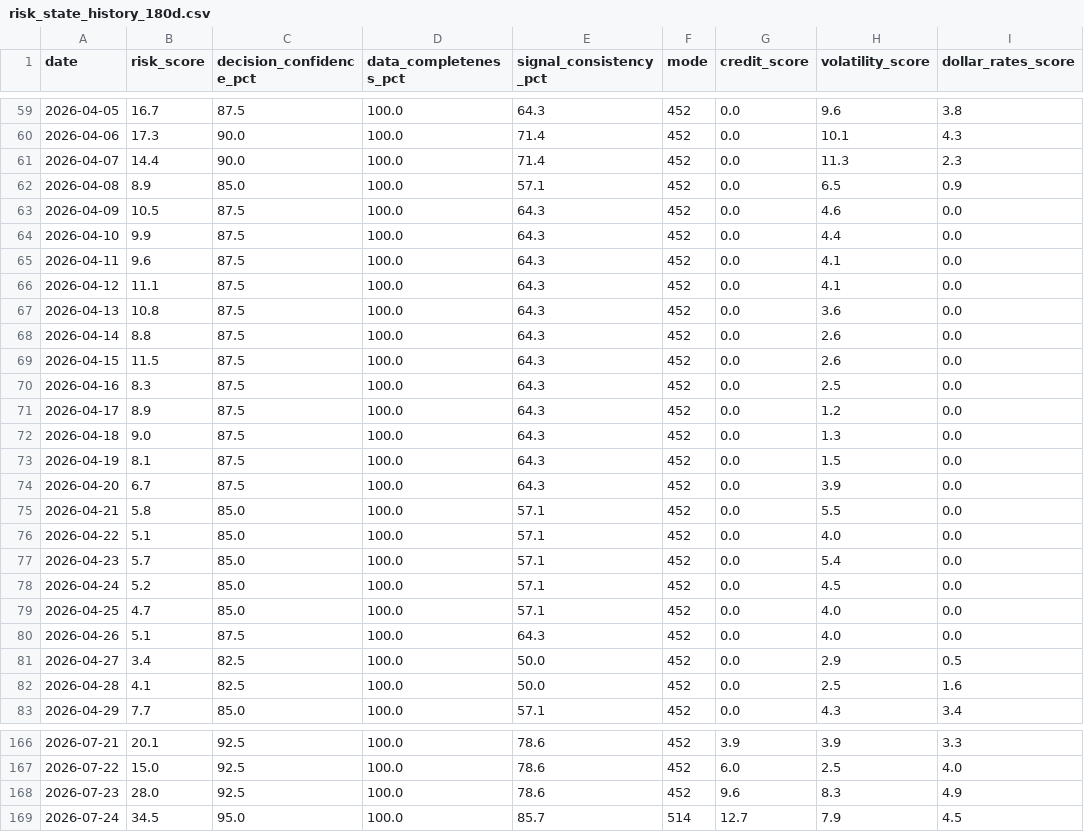
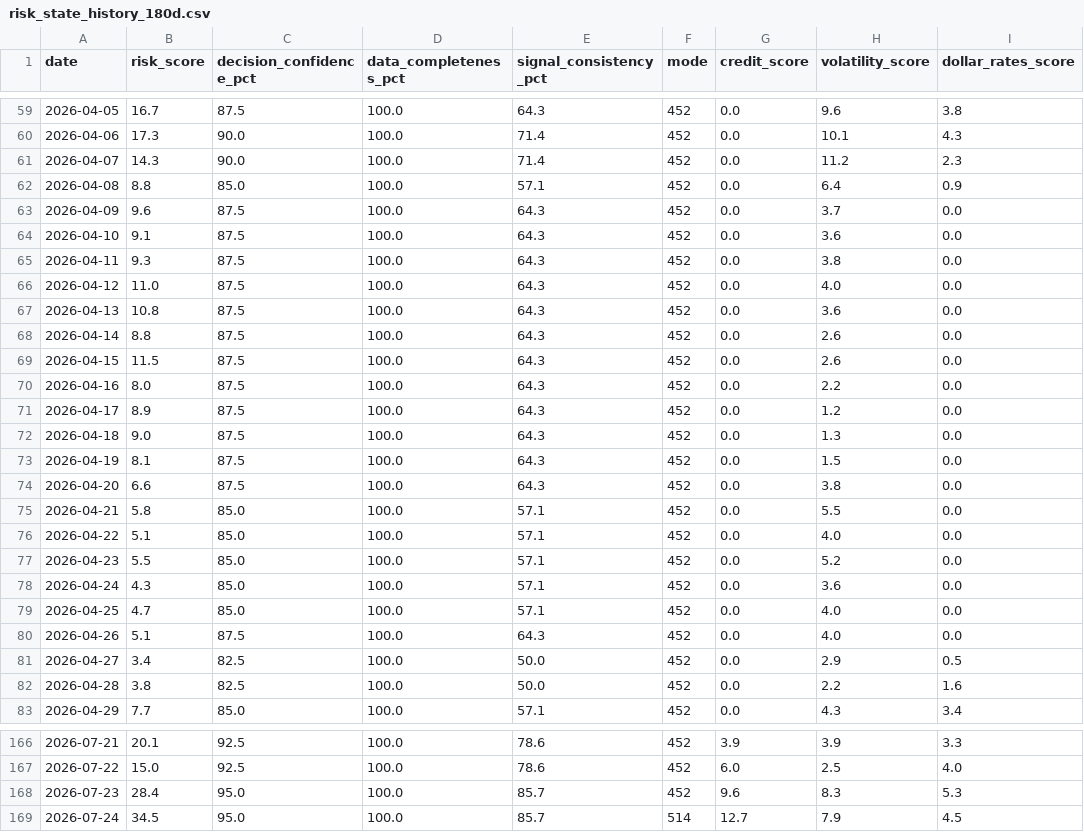
Before and after one commit to stutjeff/pios-capital-flow-engine, a CSV file: data/risk_state_history_180d.csv, drawn as a sheet; only a part is shown, gaps mark what is left out; the diff covers the shown part only; the diff names each change by its address in the sheet, - before the commit and + after, or states it on an @@ line.

```diff
--- a/data/risk_state_history_180d.csv
+++ b/data/risk_state_history_180d.csv
-B61 (risk_score): 14.4
+B61 (risk_score): 14.3
-H61 (volatility_score): 11.3
+H61 (volatility_score): 11.2
-B62 (risk_score): 8.9
+B62 (risk_score): 8.8
-H62 (volatility_score): 6.5
+H62 (volatility_score): 6.4
-B63 (risk_score): 10.5
+B63 (risk_score): 9.6
-H63 (volatility_score): 4.6
+H63 (volatility_score): 3.7
-B64 (risk_score): 9.9
+B64 (risk_score): 9.1
-H64 (volatility_score): 4.4
+H64 (volatility_score): 3.6
-B65 (risk_score): 9.6
+B65 (risk_score): 9.3
-H65 (volatility_score): 4.1
+H65 (volatility_score): 3.8
-B66 (risk_score): 11.1
+B66 (risk_score): 11.0
-H66 (volatility_score): 4.1
+H66 (volatility_score): 4.0
-B70 (risk_score): 8.3
+B70 (risk_score): 8.0
-H70 (volatility_score): 2.5
+H70 (volatility_score): 2.2
-B74 (risk_score): 6.7
+B74 (risk_score): 6.6
-H74 (volatility_score): 3.9
+H74 (volatility_score): 3.8
-B77 (risk_score): 5.7
+B77 (risk_score): 5.5
-H77 (volatility_score): 5.4
+H77 (volatility_score): 5.2
-B78 (risk_score): 5.2
+B78 (risk_score): 4.3
-H78 (volatility_score): 4.5
+H78 (volatility_score): 3.6
-B82 (risk_score): 4.1
+B82 (risk_score): 3.8
-H82 (volatility_score): 2.5
+H82 (volatility_score): 2.2
-B168 (risk_score): 28.0
+B168 (risk_score): 28.4
-C168 (decision_confidence_pct): 92.5
+C168 (decision_confidence_pct): 95.0
-E168 (signal_consistency_pct): 78.6
+E168 (signal_consistency_pct): 85.7
-I168 (dollar_rates_score): 4.9
+I168 (dollar_rates_score): 5.3
```
Also changed, not shown: 1 added row and 76 edited cells elsewhere in this file, data/capital_flow_timeseries_180d.csv, data/factor_analysis.csv, 3 other files.
